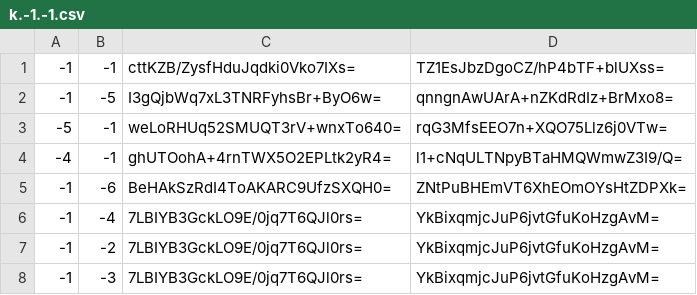
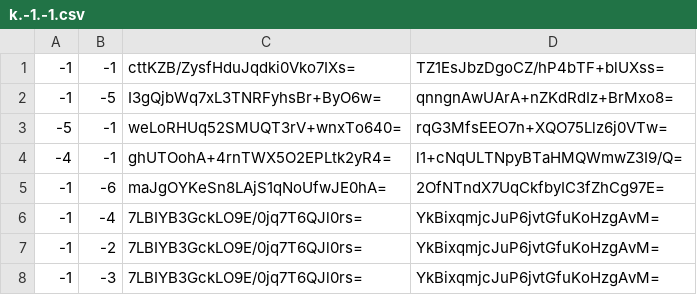
Before and after one commit to Brehtyn/brentyns.com-pipeline, a CSV file: public/unmined/tiles/zoom.-3/metadata/k.-1.-1.csv, drawn as a sheet.

```diff
--- a/public/unmined/tiles/zoom.-3/metadata/k.-1.-1.csv
+++ b/public/unmined/tiles/zoom.-3/metadata/k.-1.-1.csv
@@ -4,3 +4,3 @@
 -4,-1,ghUTOohA+4rnTWX5O2EPLtk2yR4=,l1+cNqULTNpyBTaHMQWmwZ3I9/Q=
--1,-6,BeHAkSzRdI4ToAKARC9UfzSXQH0=,ZNtPuBHEmVT6XhEOmOYsHtZDPXk=
+-1,-6,maJgOYKeSn8LAjS1qNoUfwJE0hA=,2OfNTndX7UqCkfbyIC3fZhCg97E=
 -1,-4,7LBIYB3GckLO9E/0jq7T6QJl0rs=,YkBixqmjcJuP6jvtGfuKoHzgAvM=
```
Also changed, not shown: public/unmined/tiles/zoom.-1/metadata/k.-1.-1.csv, public/unmined/tiles/zoom.-2/metadata/k.-1.-1.csv, 4 other files.
